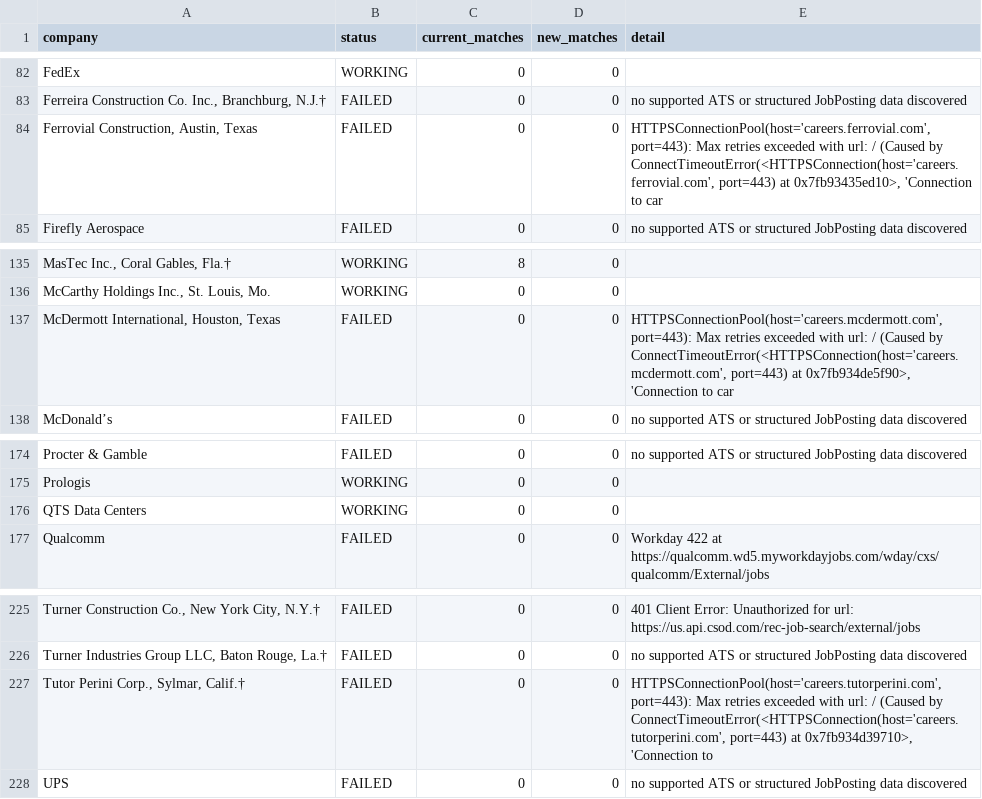
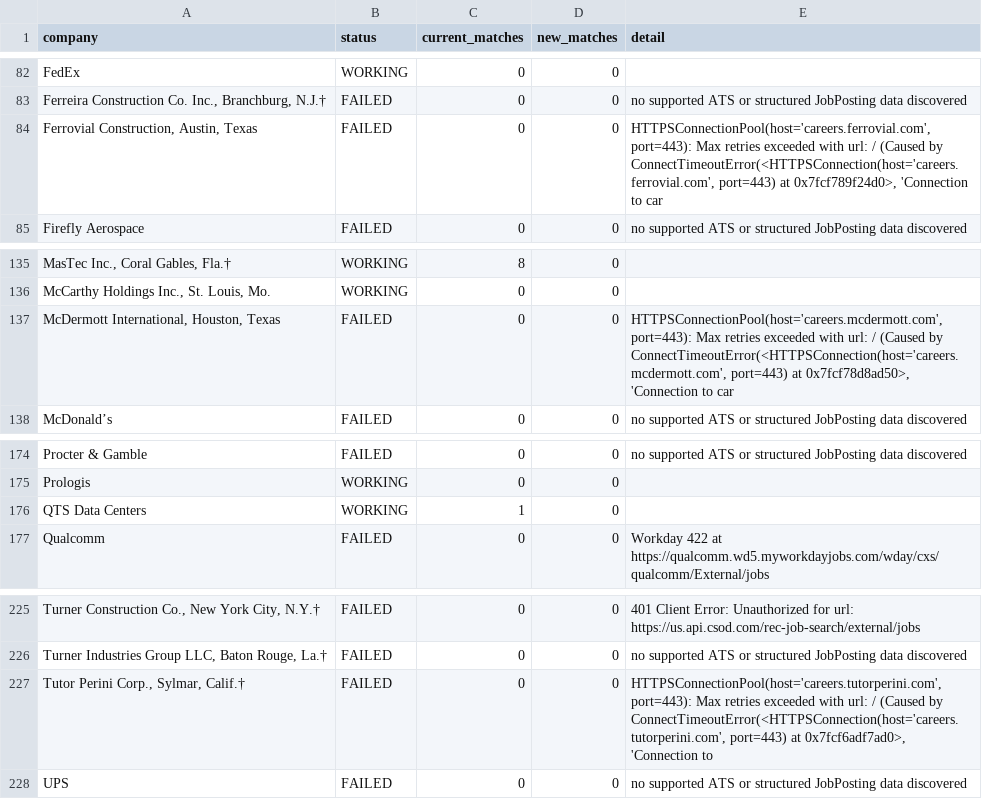
Before and after one commit to harsha271199/jp, a CSV file: source_health.csv, drawn as a sheet; only a part is shown, gaps mark what is left out; the diff names each change by its address in the sheet, - before the commit and + after, or states it on an @@ line.

```diff
--- a/source_health.csv
+++ b/source_health.csv
-E84 (detail): …port=443) at 0x7fb93435ed10>, 'Connection to…
+E84 (detail): …port=443) at 0x7fcf789f24d0>, 'Connection to…
-E137 (detail): …port=443) at 0x7fb934de5f90>, 'Connection to…
+E137 (detail): …port=443) at 0x7fcf78d8ad50>, 'Connection to…
-C176 (current_matches): 0
+C176 (current_matches): 1
-E227 (detail): …port=443) at 0x7fb934d39710>, 'Connection to
+E227 (detail): …port=443) at 0x7fcf6adf7ad0>, 'Connection to
```
Also changed, not shown: current_jobs.csv.
